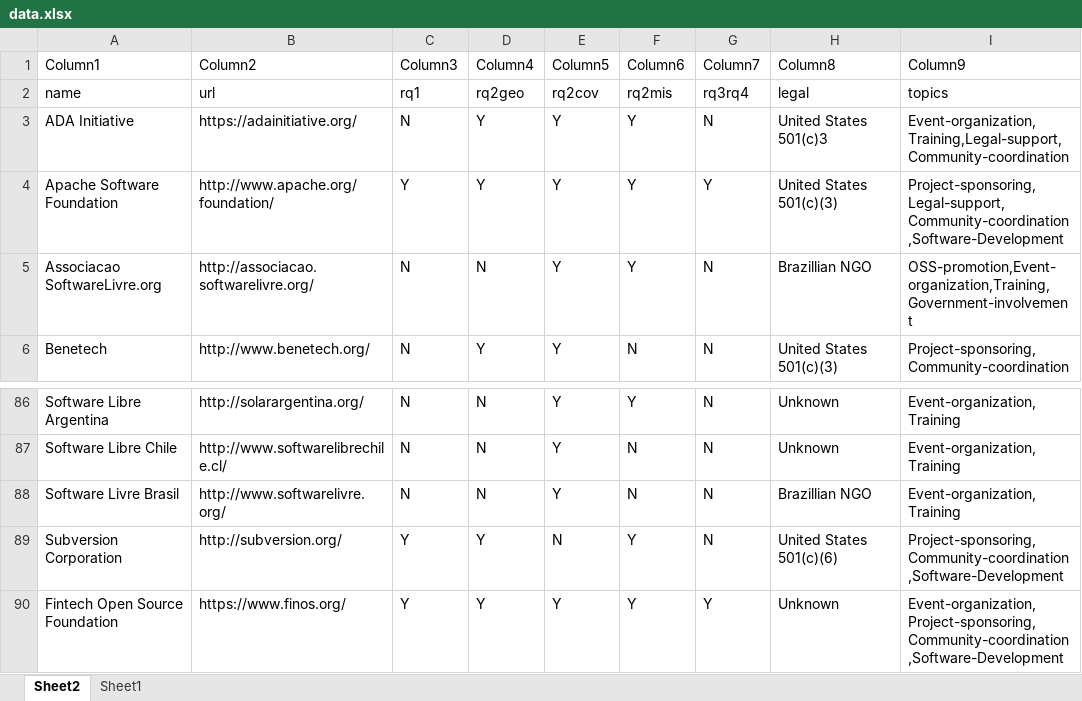
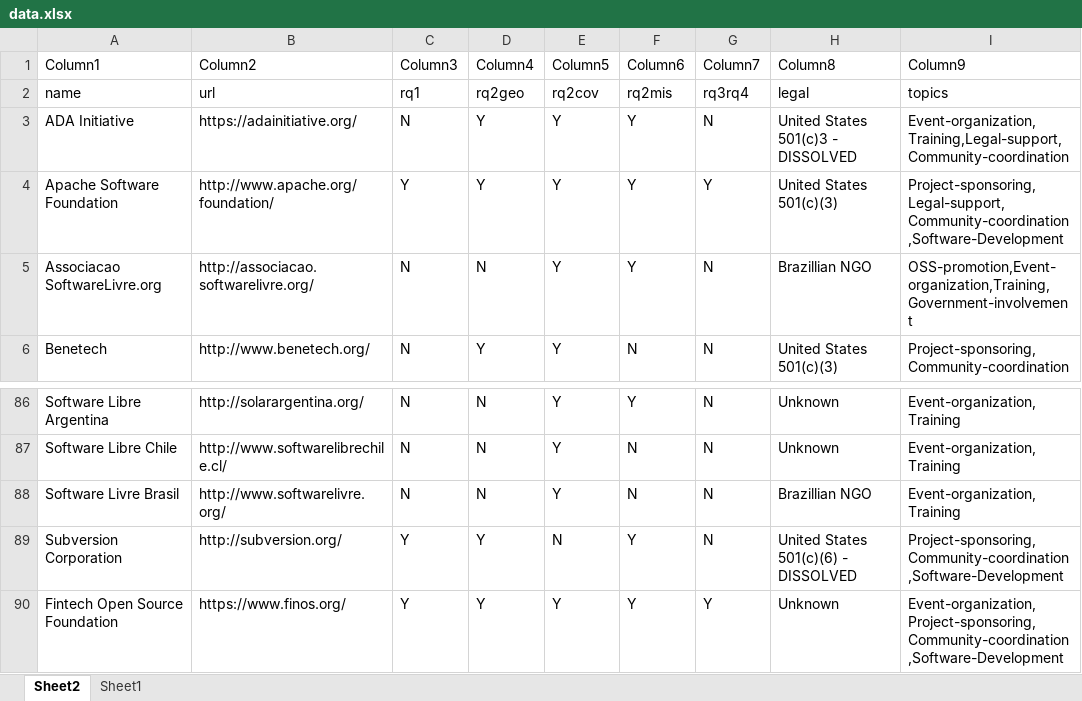
Before and after one commit to SOM-Research/OSSFoundations, an Excel workbook: data/data.xlsx, sheet Sheet2, drawn as a sheet; only a part is shown, gaps mark what is left out; values as stored, in another font and other column widths than the file's, no borders; table styles not drawn; the diff names each change by its address in the sheet, - before the commit and + after, or states it on an @@ line.

```diff
--- a/data/data.xlsx (sheet Sheet2)
+++ b/data/data.xlsx (sheet Sheet2)
-H3 (Column8): United States 501(c)3
+H3 (Column8): United States 501(c)3 - DISSOLVED
-H89 (Column8): United States 501(c)(6)
+H89 (Column8): United States 501(c)(6) - DISSOLVED
```
Also changed, not shown: 3 other files.
